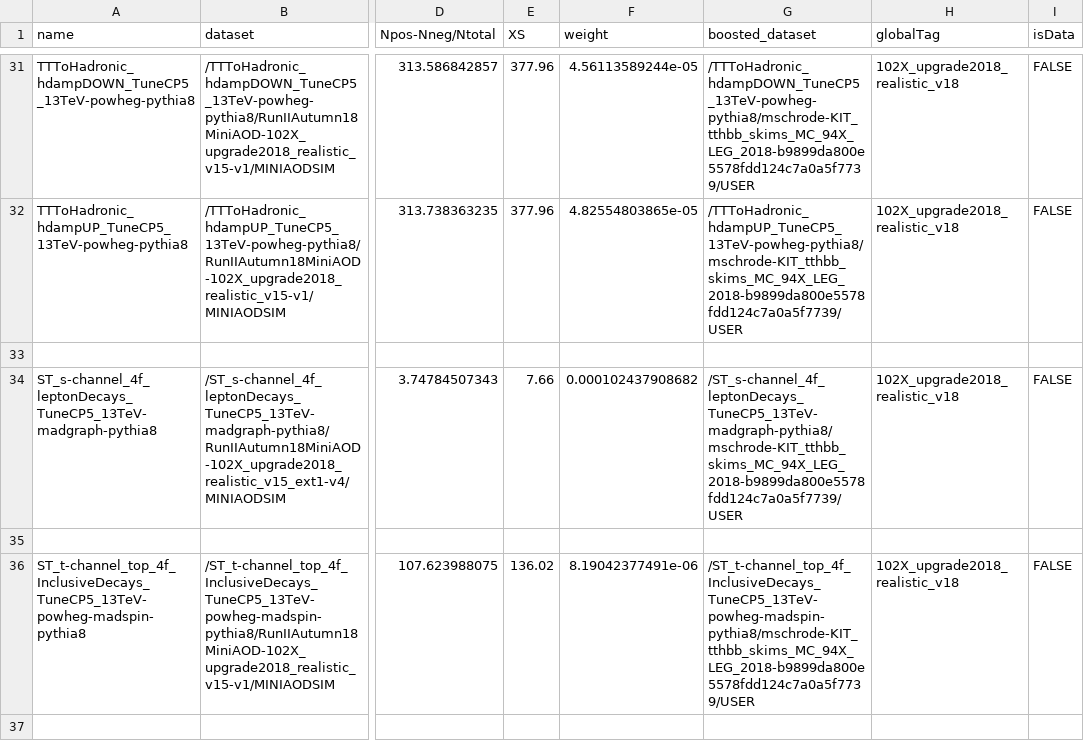
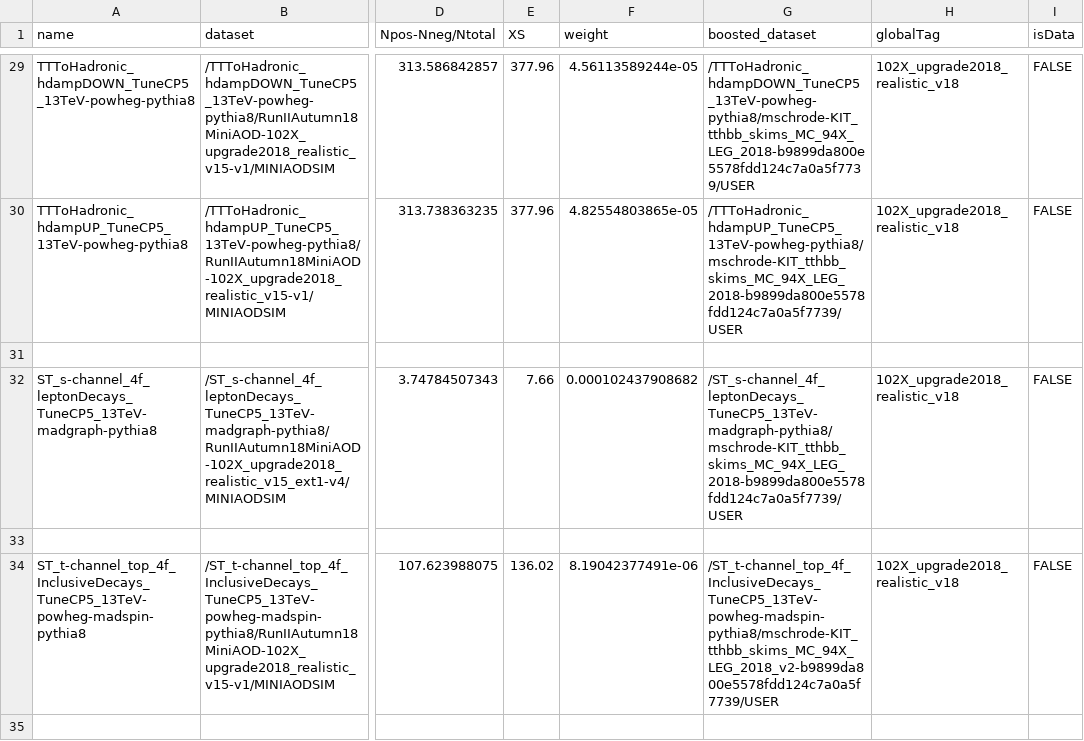
Before and after one commit to kit-cn-cms/BoostedAnalyzer_runscripts_NAF, a CSV file: ttH_legacy_samples_2018.csv, drawn as a sheet; only a part is shown, gaps mark what is left out; addresses are those after the commit; the diff covers the shown part only; the diff names each change by its address in the sheet, - before the commit and + after, or states it on an @@ line.

```diff
--- a/ttH_legacy_samples_2018.csv
+++ b/ttH_legacy_samples_2018.csv
-G34 (boosted_dataset): /ST_t-channel_top_4f_InclusiveDecays_TuneCP5_13TeV-powheg-madspin-pythia8/mschrode-KIT_tthbb_skims_MC_94X_LEG_2018-b9899da800e5578fdd124c7a0a5f7739/USER
+G34 (boosted_dataset): /ST_t-channel_top_4f_InclusiveDecays_TuneCP5_13TeV-powheg-madspin-pythia8/mschrode-KIT_tthbb_skims_MC_94X_LEG_2018_v2-b9899da800e5578fdd124c7a0a5f7739/USER
```
Also changed, not shown: 2 removed rows and 16 edited cells elsewhere in this file, datasets_legacy_2017.csv, 2 other files.
